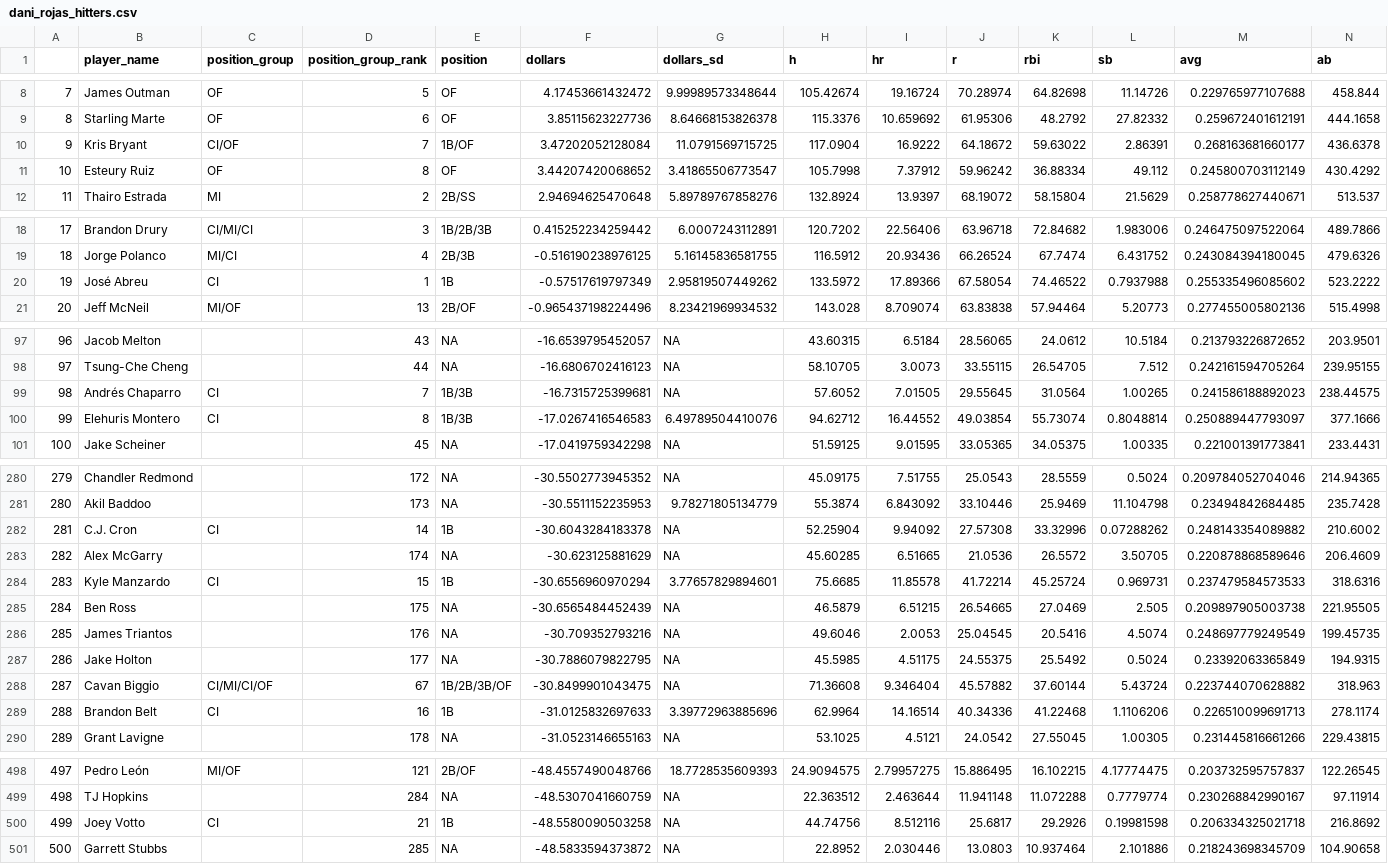
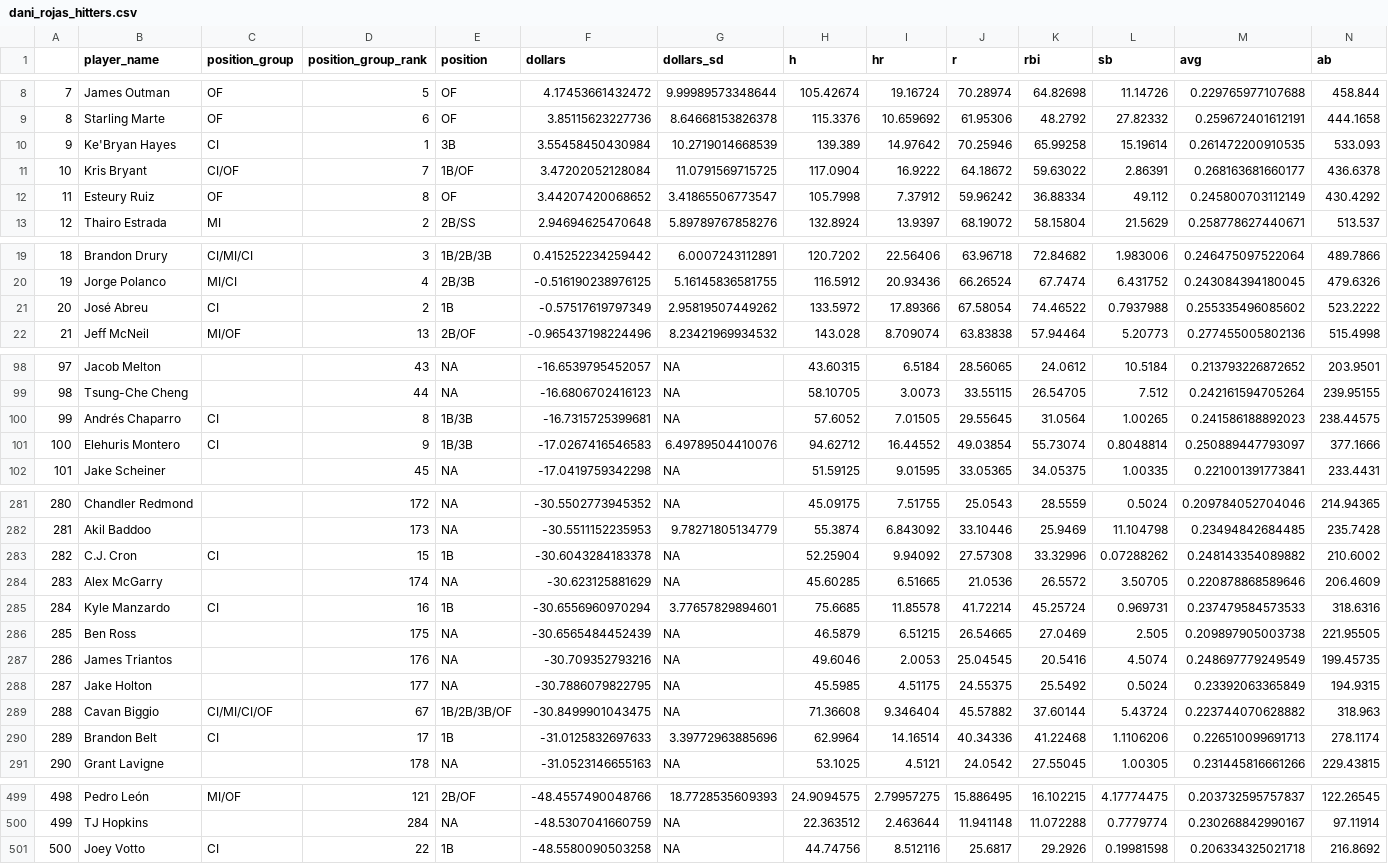
Before and after one commit to SamuelLachance/Betting, a CSV file: ottoneu/dani_rojas_hitters.csv, drawn as a sheet; only a part is shown, gaps mark what is left out; removed rows and columns are numbered as before the commit, all else as after; rows hold the shown columns only; the diff covers the shown part only; the diff names each change by its address in the sheet, - before the commit and + after, or states it on an @@ line.

```diff
--- a/ottoneu/dani_rojas_hitters.csv
+++ b/ottoneu/dani_rojas_hitters.csv
+row 10: 9 | Ke'Bryan Hayes | CI | 1 | 3B | 3.55458450430984 | 10.2719014668539 | 139.389 | 14.97642 | 70.25946 | 65.99258 | 15.19614 | 0.261472200910535 | 533.093
@@ column A renumbered between rows 11 and 501 @@
-D21 (position_group_rank): 1
+D21 (position_group_rank): 2
-D100 (position_group_rank): 7
+D100 (position_group_rank): 8
-D101 (position_group_rank): 8
+D101 (position_group_rank): 9
-D283 (position_group_rank): 14
+D283 (position_group_rank): 15
-D285 (position_group_rank): 15
+D285 (position_group_rank): 16
-D290 (position_group_rank): 16
+D290 (position_group_rank): 17
-D501 (position_group_rank): 21
+D501 (position_group_rank): 22
-row 501: 500 | Garrett Stubbs |  | 285 | NA | -48.5833594373872 | NA | 22.8952 | 2.030446 | 13.0803 | 10.937464 | 2.101886 | 0.218243698345709 | 104.90658
```
Also changed, not shown: 14 edited cells elsewhere in this file, ottoneu/all_pitchers.csv, ottoneu/dani_rojas_pitchers.csv, 2 other files.
